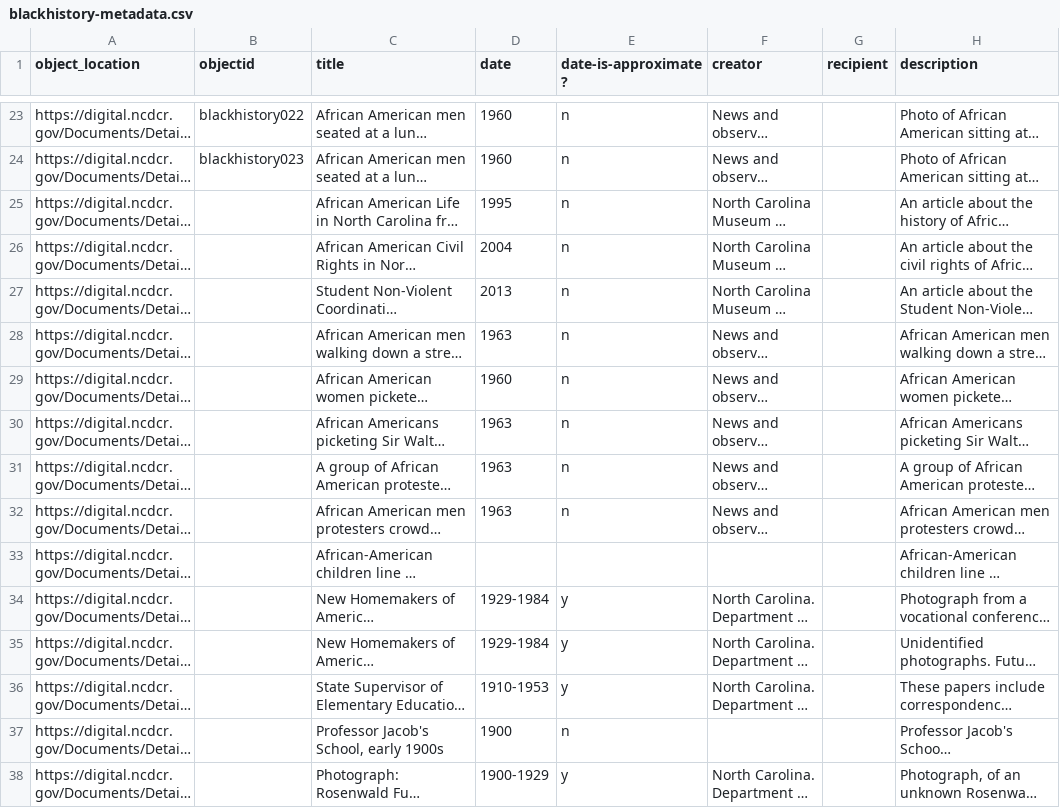
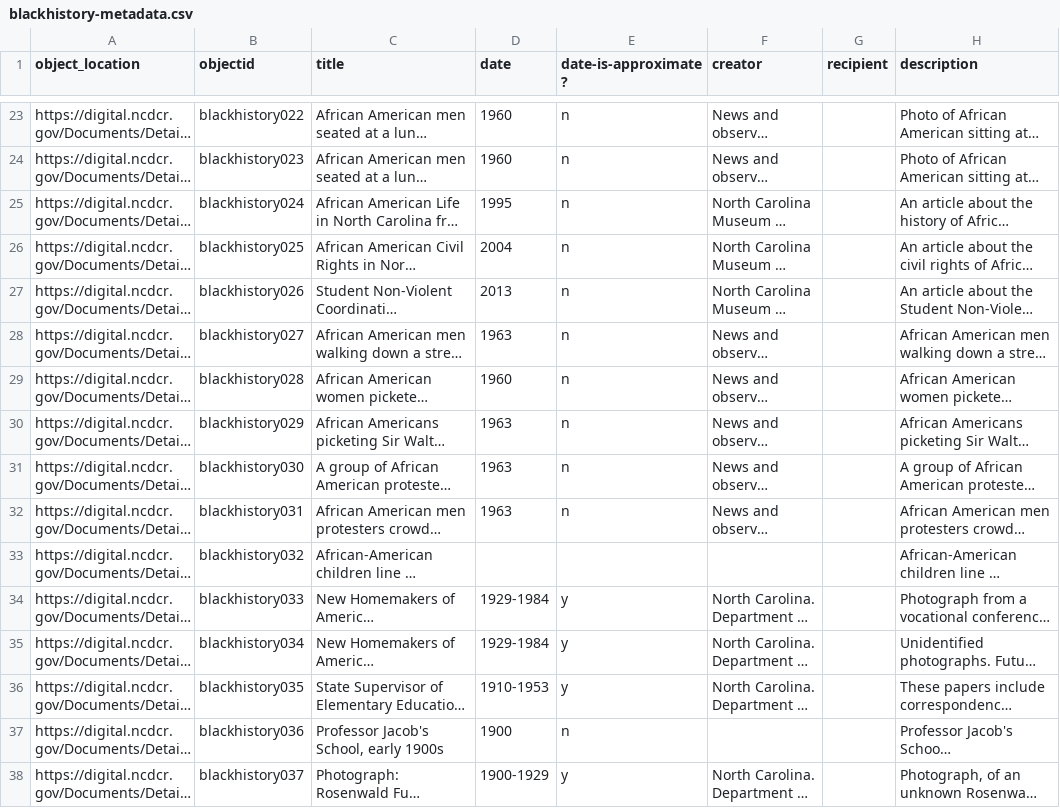
Before and after one commit to SLNC-DIMP/blackhistory, a CSV file: _data/blackhistory-metadata.csv, drawn as a sheet; only a part is shown, gaps mark what is left out; long unchanged cells end in …; the diff covers the shown part only; the diff names each change by its address in the sheet, - before the commit and + after, or states it on an @@ line.

Commit message:
Update metadata

```diff
--- a/_data/blackhistory-metadata.csv
+++ b/_data/blackhistory-metadata.csv
-B25 (objectid): (empty)
+B25 (objectid): blackhistory024
-B26 (objectid): (empty)
+B26 (objectid): blackhistory025
-B27 (objectid): (empty)
+B27 (objectid): blackhistory026
-B28 (objectid): (empty)
+B28 (objectid): blackhistory027
-B29 (objectid): (empty)
+B29 (objectid): blackhistory028
-B30 (objectid): (empty)
+B30 (objectid): blackhistory029
-B31 (objectid): (empty)
+B31 (objectid): blackhistory030
-B32 (objectid): (empty)
+B32 (objectid): blackhistory031
-B33 (objectid): (empty)
+B33 (objectid): blackhistory032
-B34 (objectid): (empty)
+B34 (objectid): blackhistory033
-B35 (objectid): (empty)
+B35 (objectid): blackhistory034
-B36 (objectid): (empty)
+B36 (objectid): blackhistory035
-B37 (objectid): (empty)
+B37 (objectid): blackhistory036
-B38 (objectid): (empty)
+B38 (objectid): blackhistory037
```
Also changed, not shown: 43 edited cells elsewhere in this file.
